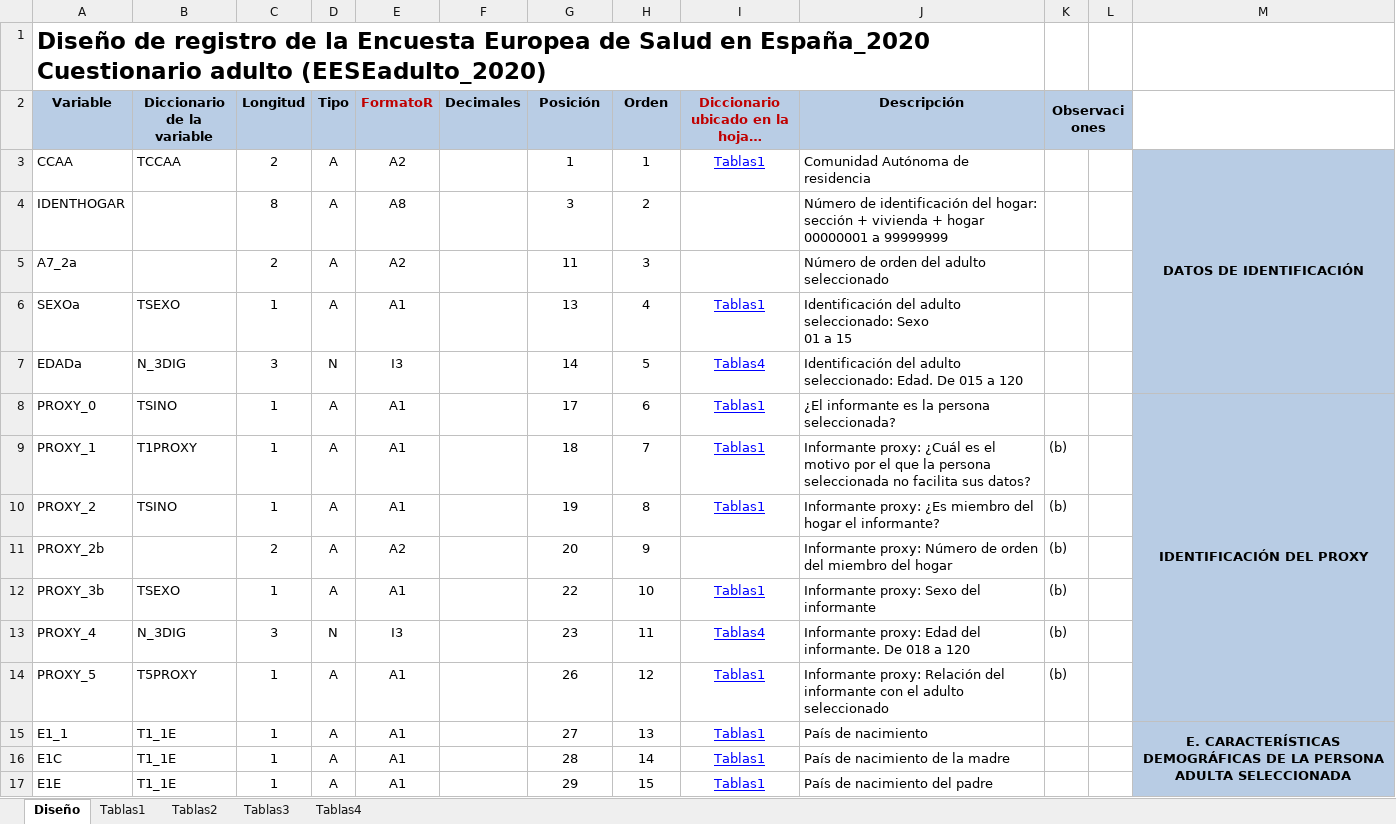
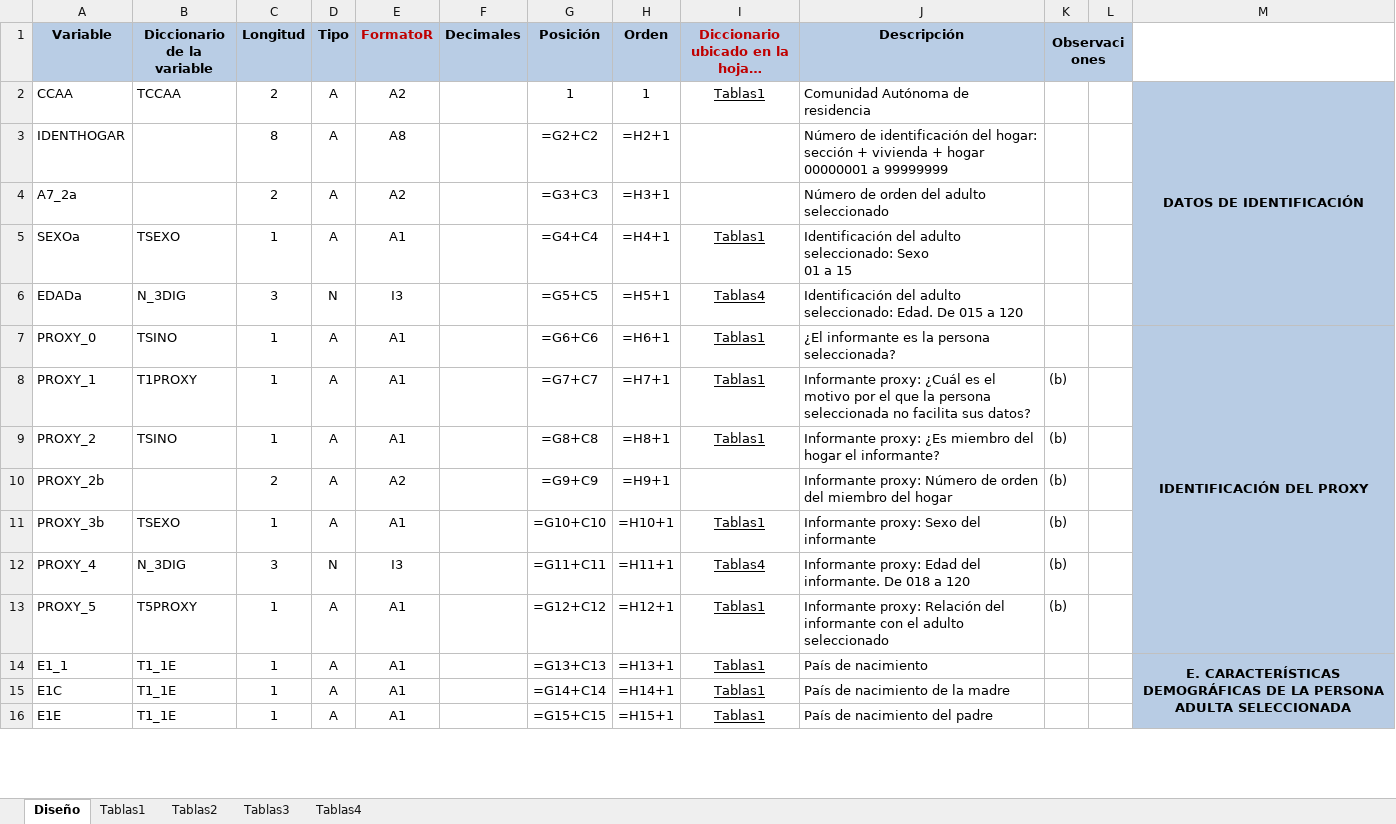
Before and after one commit to linama2593/mental_health_spain, an Excel workbook: data/raw/disreg_enceursalud20_a.xlsx, sheet Diseño, drawn as a sheet; only a part is shown; values as stored, in another font and other column widths than the file's, no borders; formulas without a stored value are shown as written; removed rows and columns are numbered as before the commit, all else as after; ↵ is a line break in a cell; the diff covers the shown part only; the diff names each change by its address in the sheet, - before the commit and + after, or states it on an @@ line.

Commit message:
Diseño.json

```diff
--- a/data/raw/disreg_enceursalud20_a.xlsx (sheet Diseño)
+++ b/data/raw/disreg_enceursalud20_a.xlsx (sheet Diseño)
-row 1: Diseño de registro de la Encuesta Europea de Salud en España_2020 ↵ Cuestionario adulto (EESEadulto_2020)
-I2 text colour: #0000FF
+I2 text colour: black
-G3 (Posición): 3
+G3 (Posición): =G2+C2
-H3 (Orden): 2
+H3 (Orden): =H2+1
-G4 (Posición): 11
+G4 (Posición): =G3+C3
-H4 (Orden): 3
+H4 (Orden): =H3+1
-G5 (Posición): 13
+G5 (Posición): =G4+C4
-H5 (Orden): 4
+H5 (Orden): =H4+1
-I5:I9 text colour: #0000FF
+I5:I9 text colour: black
-G6 (Posición): 14
+G6 (Posición): =G5+C5
-H6 (Orden): 5
+H6 (Orden): =H5+1
-G7 (Posición): 17
+G7 (Posición): =G6+C6
-H7 (Orden): 6
+H7 (Orden): =H6+1
-G8 (Posición): 18
+G8 (Posición): =G7+C7
-H8 (Orden): 7
+H8 (Orden): =H7+1
-G9 (Posición): 19
+G9 (Posición): =G8+C8
-H9 (Orden): 8
+H9 (Orden): =H8+1
-G10 (Posición): 20
+G10 (Posición): =G9+C9
-H10 (Orden): 9
+H10 (Orden): =H9+1
-G11 (Posición): 22
+G11 (Posición): =G10+C10
-H11 (Orden): 10
+H11 (Orden): =H10+1
-I11:I16 text colour: #0000FF
+I11:I16 text colour: black
-G12 (Posición): 23
+G12 (Posición): =G11+C11
-H12 (Orden): 11
+H12 (Orden): =H11+1
-G13 (Posición): 26
+G13 (Posición): =G12+C12
-H13 (Orden): 12
+H13 (Orden): =H12+1
-G14 (Posición): 27
+G14 (Posición): =G13+C13
-H14 (Orden): 13
+H14 (Orden): =H13+1
-G15 (Posición): 28
+G15 (Posición): =G14+C14
-H15 (Orden): 14
+H15 (Orden): =H14+1
-G16 (Posición): 29
+G16 (Posición): =G15+C15
-H16 (Orden): 15
+H16 (Orden): =H15+1
```
Also changed, not shown: 825 edited cells and cell formats elsewhere in this sheet, sheet Tablas1, sheet Tablas4, sheet Tablas2, sheet Tablas3, 3 other files.
